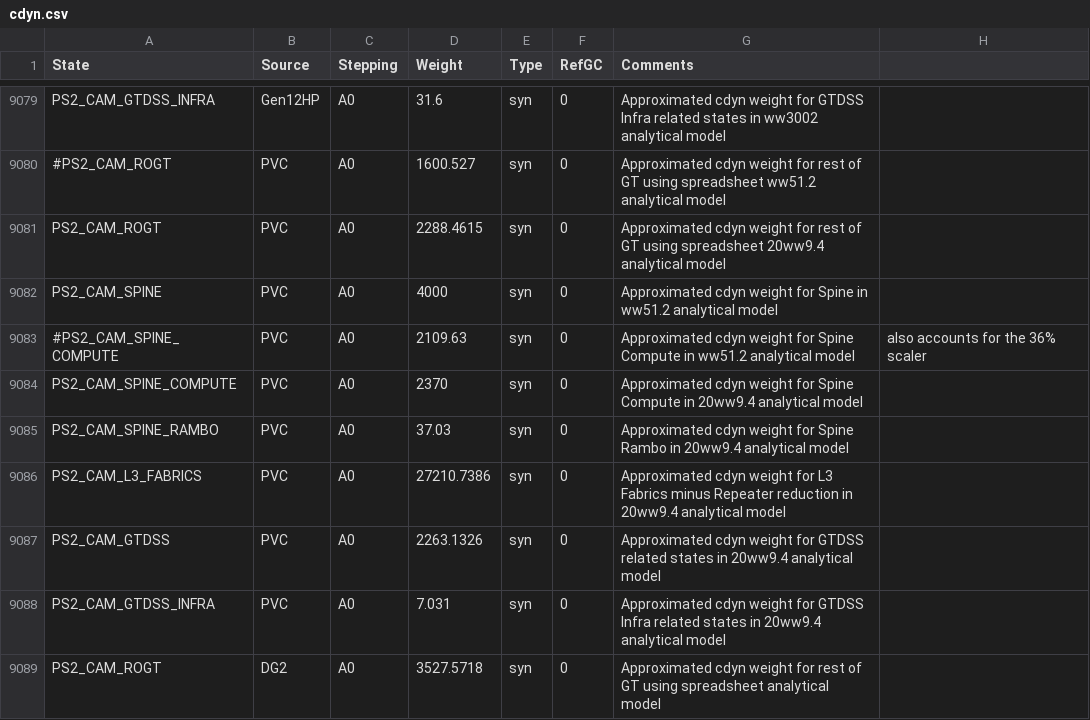
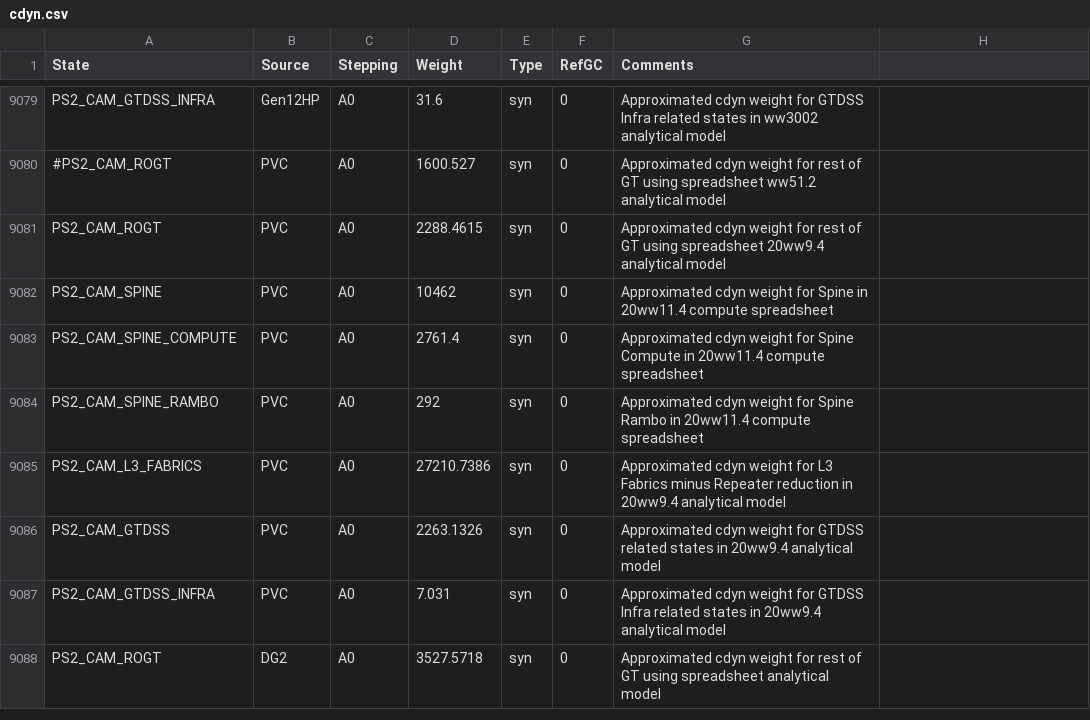
Before and after one commit to tushgarg20/Alps-ci-cd, a CSV file: Inputs/cdyn.csv, drawn as a sheet; only a part is shown, gaps mark what is left out.

Commit message:
Updated the SPINE CDYN weights based on Compute sheet 20ww11

```diff
--- a/Inputs/cdyn.csv
+++ b/Inputs/cdyn.csv
@@ -9081,6 +9081,5 @@ PS2_CAM_GTDSS_INFRA,Gen12HP,A0,31.6,syn,0,Approximated cdyn weight for GTDSS Inf
 PS2_CAM_ROGT,PVC,A0,2288.4615,syn,0,Approximated cdyn weight for rest of GT using spreadsheet 20ww9.4 analytical model,
-PS2_CAM_SPINE,PVC,A0,4000,syn,0,Approximated cdyn weight for Spine in ww51.2 analytical model,
-#PS2_CAM_SPINE_COMPUTE,PVC,A0,2109.63,syn,0,Approximated cdyn weight for Spine Compute in ww51.2 analytical model, also accounts for the 36% scaler,
-PS2_CAM_SPINE_COMPUTE,PVC,A0,2370,syn,0,Approximated cdyn weight for Spine Compute in 20ww9.4 analytical model,
-PS2_CAM_SPINE_RAMBO,PVC,A0,37.03,syn,0,Approximated cdyn weight for Spine Rambo in 20ww9.4 analytical model,
+PS2_CAM_SPINE,PVC,A0,10462,syn,0,Approximated cdyn weight for Spine in 20ww11.4 compute spreadsheet,
+PS2_CAM_SPINE_COMPUTE,PVC,A0,2761.4,syn,0,Approximated cdyn weight for Spine Compute in 20ww11.4 compute spreadsheet,
+PS2_CAM_SPINE_RAMBO,PVC,A0,292,syn,0,Approximated cdyn weight for Spine Rambo in 20ww11.4 compute spreadsheet,
 PS2_CAM_L3_FABRICS,PVC,A0,27210.7386,syn,0,Approximated cdyn weight for L3 Fabrics minus Repeater reduction in 20ww9.4 analytical model,
```
